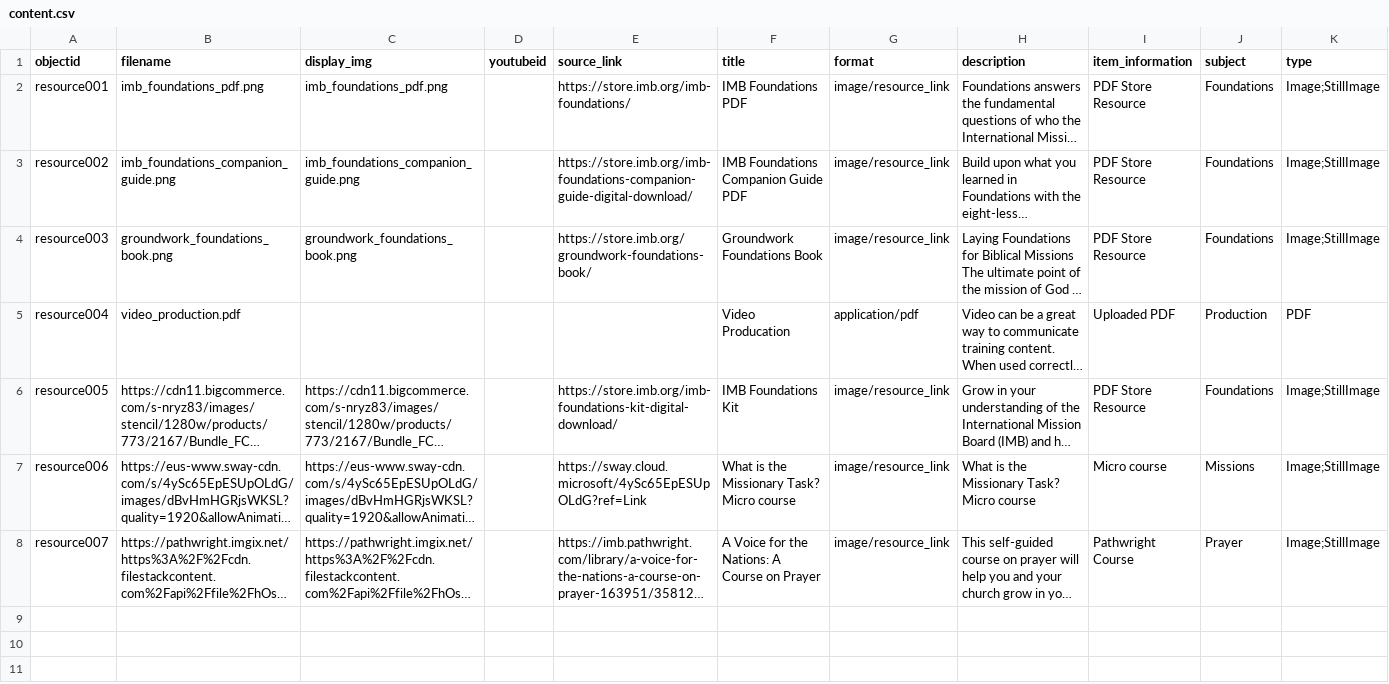
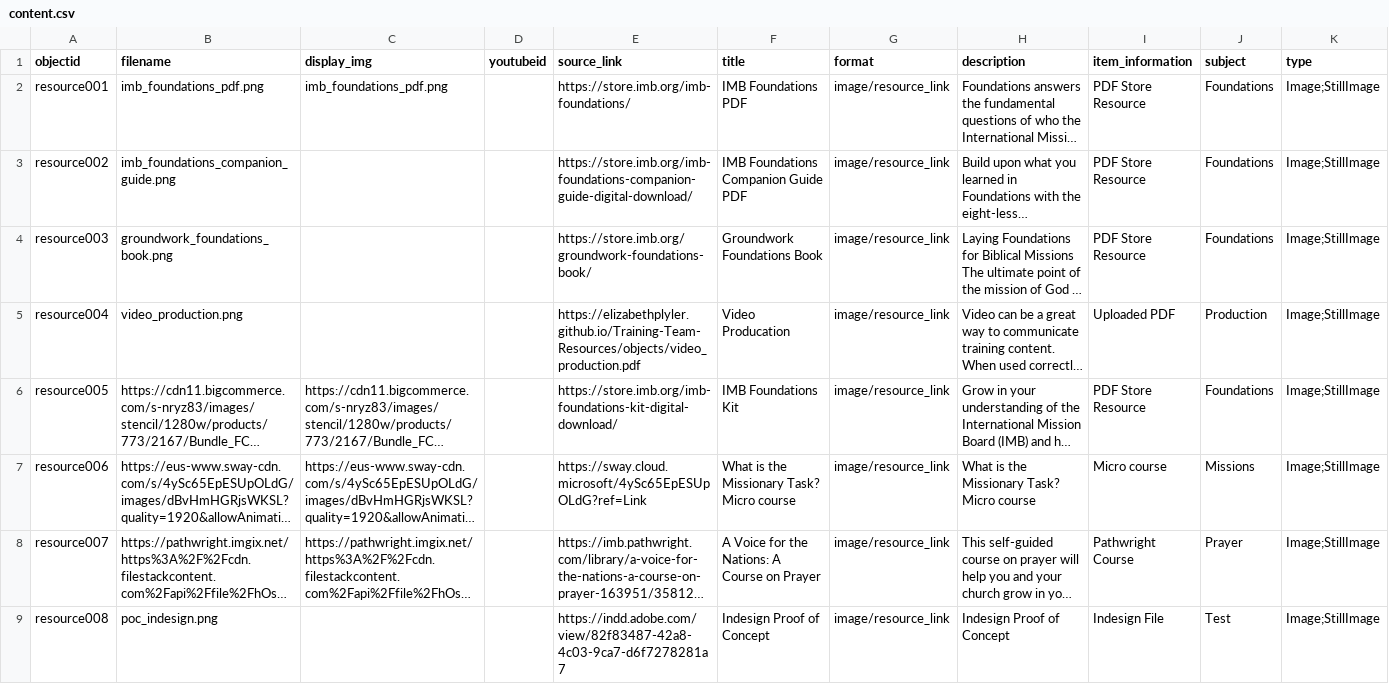
Before and after one commit to dev-training-team-2/Resources, a CSV file: _data/content.csv, drawn as a sheet; long unchanged cells end in …; the diff names each change by its address in the sheet, - before the commit and + after, or states it on an @@ line.

Commit message:
Update content.csv

```diff
--- a/_data/content.csv
+++ b/_data/content.csv
-C3 (display_img): imb_foundations_companion_guide.png
+C3 (display_img): (empty)
-C4 (display_img): groundwork_foundations_book.png
+C4 (display_img): (empty)
-B5 (filename): video_production.pdf
+B5 (filename): video_production.png
-E5 (source_link): (empty)
+E5 (source_link): https://elizabethplyler.github.io/Training-Team-Resources/objects/video_production.pdf
-G5 (format): application/pdf
+G5 (format): image/resource_link
-K5 (type): PDF
+K5 (type): Image;StillImage
+row 9: resource008 | poc_indesign.png |  |  | https://indd.adobe.com/view/82f83487-42a8-4c03-9ca7-d6f7278281a7 | Indesign Proof of Concept | image/resource_link | Indesign Proof of Concept | Indesign File | Test | Image;StillImage
```
